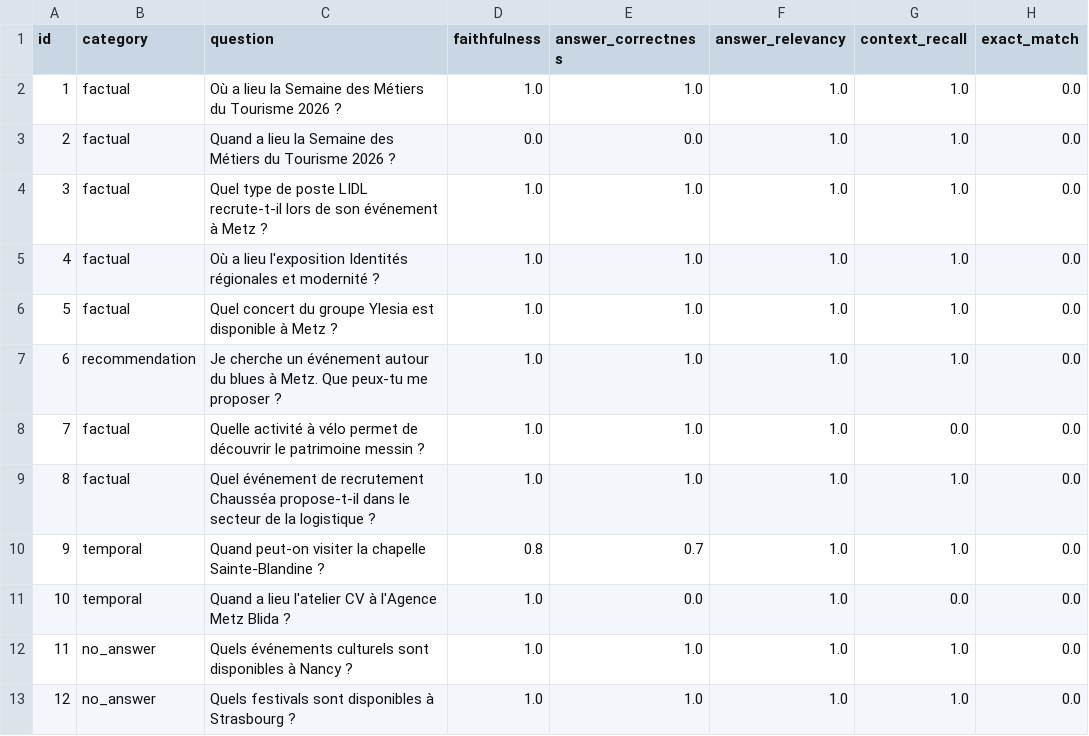
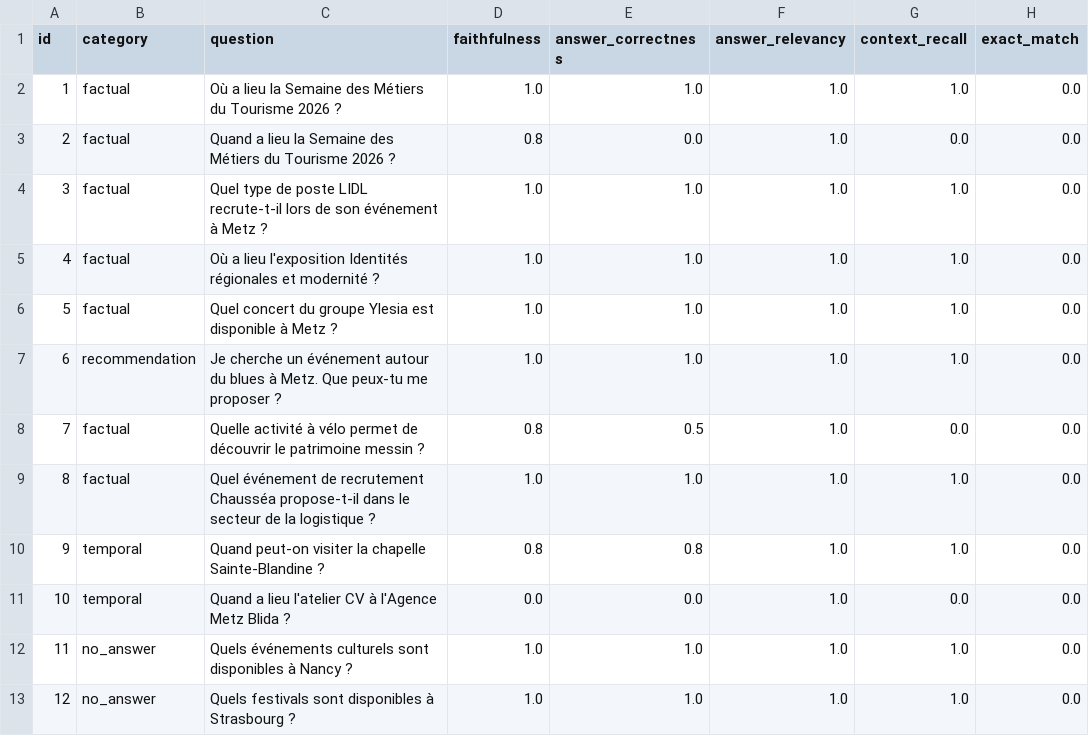
Before and after one commit to ClementMouton/OCR_Projet_9, a CSV file: data/evaluation/metrics_results.csv, drawn as a sheet.

```diff
--- a/data/evaluation/metrics_results.csv
+++ b/data/evaluation/metrics_results.csv
@@ -2,3 +2,3 @@ id,category,question,faithfulness,answer_correctness,answer_relevancy,context_re
 1,factual,Où a lieu la Semaine des Métiers du Tourisme 2026 ?,1.0,1.0,1.0,1.0,0.0
-2,factual,Quand a lieu la Semaine des Métiers du Tourisme 2026 ?,0.0,0.0,1.0,1.0,0.0
+2,factual,Quand a lieu la Semaine des Métiers du Tourisme 2026 ?,0.8,0.0,1.0,0.0,0.0
 3,factual,Quel type de poste LIDL recrute-t-il lors de son événement à Metz ?,1.0,1.0,1.0,1.0,0.0
@@ -7,6 +7,6 @@ id,category,question,faithfulness,answer_correctness,answer_relevancy,context_re
 6,recommendation,Je cherche un événement autour du blues à Metz. Que peux-tu me proposer ?,1.0,1.0,1.0,1.0,0.0
-7,factual,Quelle activité à vélo permet de découvrir le patrimoine messin ?,1.0,1.0,1.0,0.0,0.0
+7,factual,Quelle activité à vélo permet de découvrir le patrimoine messin ?,0.8,0.5,1.0,0.0,0.0
 8,factual,Quel événement de recrutement Chausséa propose-t-il dans le secteur de la logistique ?,1.0,1.0,1.0,1.0,0.0
-9,temporal,Quand peut-on visiter la chapelle Sainte-Blandine ?,0.8,0.7,1.0,1.0,0.0
-10,temporal,Quand a lieu l'atelier CV à l'Agence Metz Blida ?,1.0,0.0,1.0,0.0,0.0
+9,temporal,Quand peut-on visiter la chapelle Sainte-Blandine ?,0.8,0.8,1.0,1.0,0.0
+10,temporal,Quand a lieu l'atelier CV à l'Agence Metz Blida ?,0.0,0.0,1.0,0.0,0.0
 11,no_answer,Quels événements culturels sont disponibles à Nancy ?,1.0,1.0,1.0,1.0,0.0
```
Also changed, not shown: data/evaluation/rag_results.csv, data/evaluation/test_dataset.csv, 2 other files.
